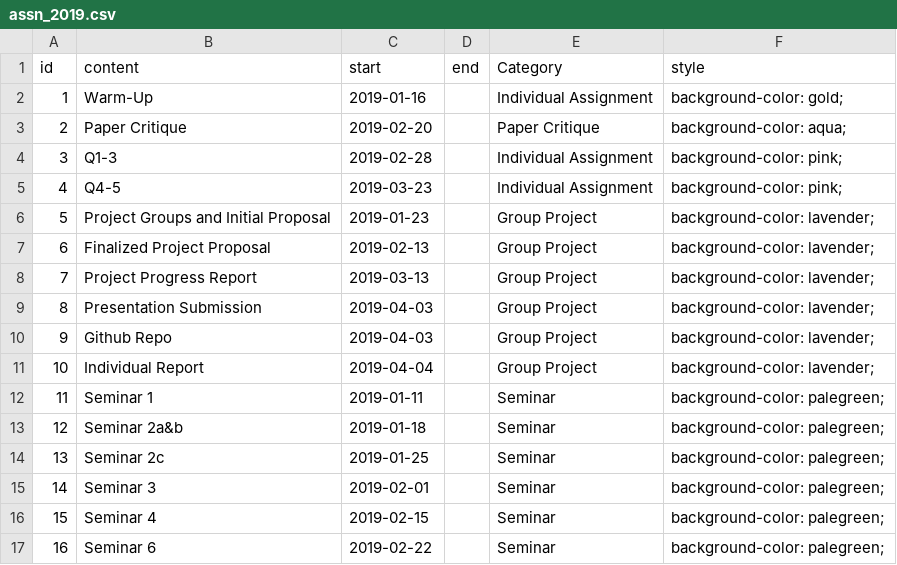
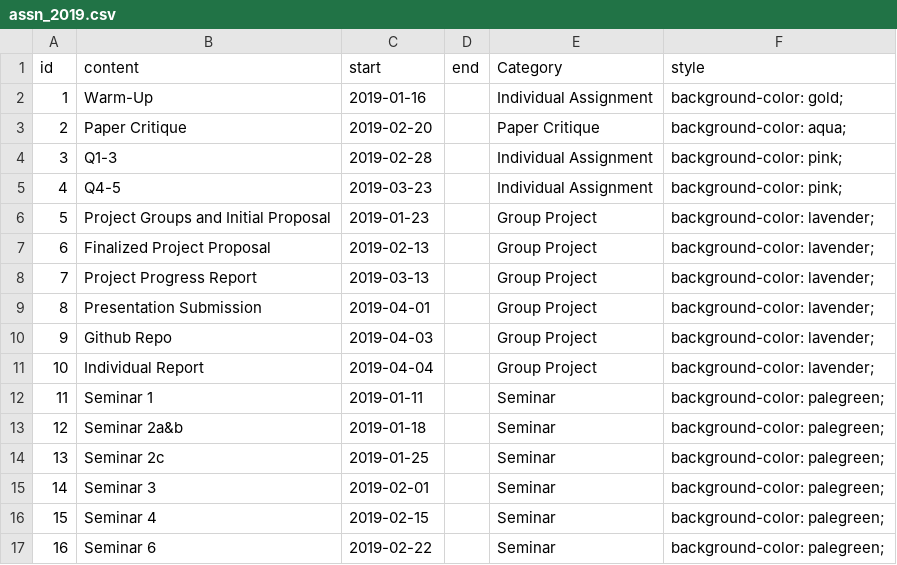
Before and after one commit to STAT540-UBC/STAT540-UBC.github.io, a CSV file: course-admin/assn_2019.csv, drawn as a sheet.

```diff
--- a/course-admin/assn_2019.csv
+++ b/course-admin/assn_2019.csv
@@ -8,3 +8,3 @@ id,content,start,end,Category,style
 7,Project Progress Report,2019-03-13,,Group Project,background-color: lavender;
-8,Presentation Submission,2019-04-03,,Group Project,background-color: lavender;
+8,Presentation Submission,2019-04-01,,Group Project,background-color: lavender;
 9,Github Repo,2019-04-03,,Group Project,background-color: lavender;
```
Also changed, not shown: 2 other files.
